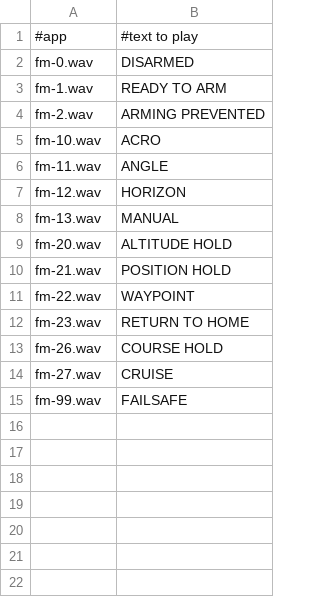
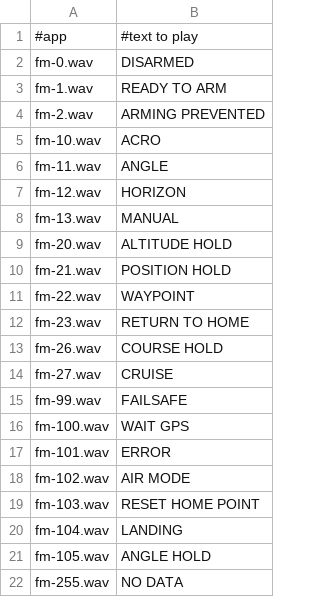
Before and after one commit to skydevices-tech/ETHOS-Telemetry-Dashboard, a CSV file: bin/sound-generator/en.csv, drawn as a sheet.

Commit message:
CRSF Modes, Reset home

```diff
--- a/bin/sound-generator/en.csv
+++ b/bin/sound-generator/en.csv
@@ -15 +15,8 @@ fm-27.wav,CRUISE,,
 fm-99.wav,FAILSAFE,,
+fm-100.wav,WAIT GPS,,
+fm-101.wav,ERROR,,
+fm-102.wav,AIR MODE,,
+fm-103.wav,RESET HOME POINT,,
+fm-104.wav,LANDING,,
+fm-105.wav,ANGLE HOLD,,
+fm-255.wav,NO DATA,,
```
Also changed, not shown: 3 other files.
